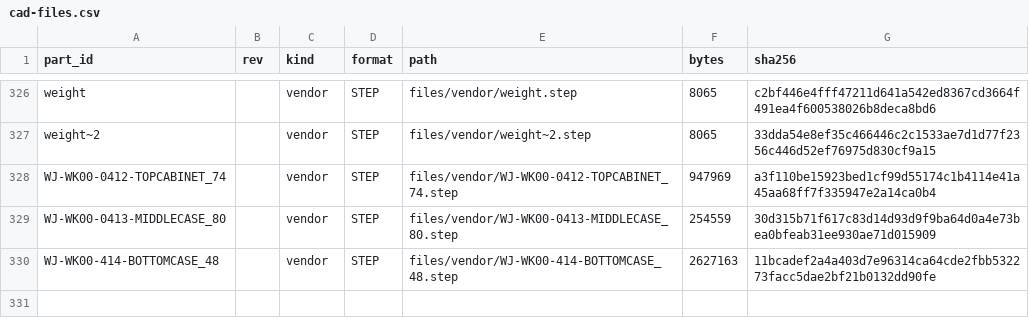
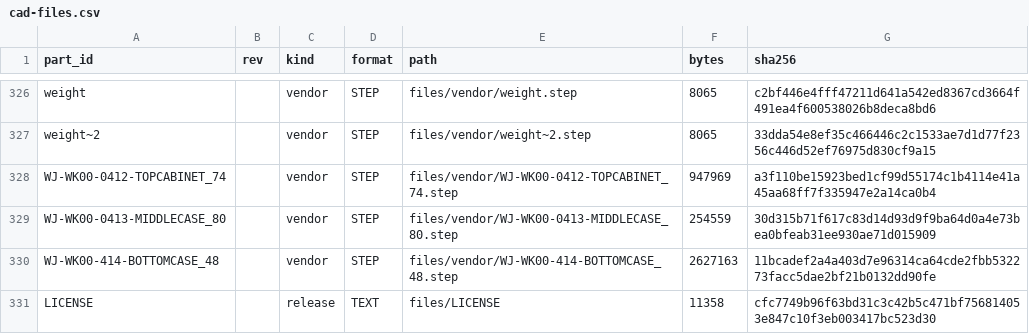
Before and after one commit to generalroboticslab/Duke_Humanoid_V2_OpenSource, a CSV file: hardware-site/docs/data/cad-files.csv, drawn as a sheet; only a part is shown, gaps mark what is left out.

Commit message:
Licence Apache-2.0 across the board; e-stop layers = software failsafes
- citation-and-license: code, hardware design files and the documentation all
  Apache-2.0; umbrella V1 was MIT, this release is not
- docs/files/LICENSE: ship the umbrella's Apache-2.0 file next to the CAD,
  listed in cad-files.csv as a release artefact
- gen_cad_manifest: pick up top-level LICENSE/NOTICE/RELEASE_NOTES files into
  the manifest; SHA256SUMS.txt now includes them
- cad-downloads.md: link the LICENSE file and point to the licence page

The deployed robot's first stop is software, not hardware. Three layers, in
order, replace the physical e-stop row:

  1. Stream silence: nav 1 s, arm 0.5 s, gaze 2 s
     (`humanoid_real_env.py`, auto_operator_safety_contract.md)
  2. CAN watchdog: --arm-watchdog (default on); a frozen joint latches into
     damped hold until restart
  3. Physical disconnect: pulls the pack -> drives release the bus

The Safety rule writes it out and Pre-power checks / First power-on now list
the three layers G1-G3 instead of the old e-stop group.

Blocker table drops 5 -> 3:

  - fuse in the battery path
  - lifting points on the robot
  - physical power-on/off order

`mkdocs build --strict` exits 0 (one informational line about the LICENSE
relative link, which still resolves).

```diff
--- a/hardware-site/docs/data/cad-files.csv
+++ b/hardware-site/docs/data/cad-files.csv
@@ -330 +330,2 @@ WJ-WK00-0413-MIDDLECASE_80,,vendor,STEP,files/vendor/WJ-WK00-0413-MIDDLECASE_80.
 WJ-WK00-414-BOTTOMCASE_48,,vendor,STEP,files/vendor/WJ-WK00-414-BOTTOMCASE_48.step,2627163,11bcadef2a4a403d7e96314ca64cde2fbb532273facc5dae2bf21b0132dd90fe
+LICENSE,,release,TEXT,files/LICENSE,11358,cfc7749b96f63bd31c3c42b5c471bf756814053e847c10f3eb003417bc523d30
```
Also changed, not shown: 11 other files.
